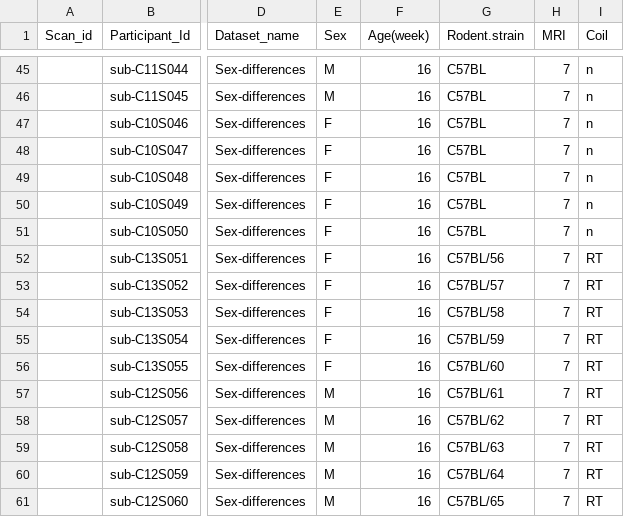
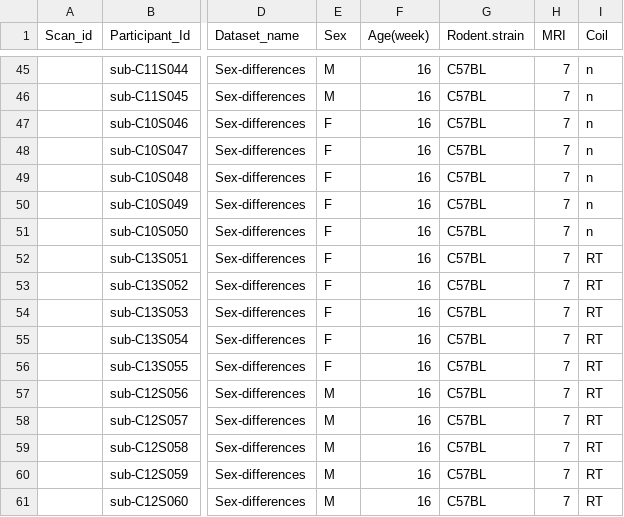
Before and after one commit to grandjeanlab/digitalrodent, a TSV file: data/MetaData/Sexdifference.tsv, drawn as a sheet; only a part is shown, gaps mark what is left out; the diff names each change by its address in the sheet, - before the commit and + after, or states it on an @@ line.

```diff
--- a/data/MetaData/Sexdifference.tsv
+++ b/data/MetaData/Sexdifference.tsv
-G52 (Rodent.strain): C57BL/56
+G52 (Rodent.strain): C57BL
-G53 (Rodent.strain): C57BL/57
+G53 (Rodent.strain): C57BL
-G54 (Rodent.strain): C57BL/58
+G54 (Rodent.strain): C57BL
-G55 (Rodent.strain): C57BL/59
+G55 (Rodent.strain): C57BL
-G56 (Rodent.strain): C57BL/60
+G56 (Rodent.strain): C57BL
-G57 (Rodent.strain): C57BL/61
+G57 (Rodent.strain): C57BL
-G58 (Rodent.strain): C57BL/62
+G58 (Rodent.strain): C57BL
-G59 (Rodent.strain): C57BL/63
+G59 (Rodent.strain): C57BL
-G60 (Rodent.strain): C57BL/64
+G60 (Rodent.strain): C57BL
-G61 (Rodent.strain): C57BL/65
+G61 (Rodent.strain): C57BL
```
Also changed, not shown: results/combined_dataset/Combined_dataset.csv, 29 other files.
